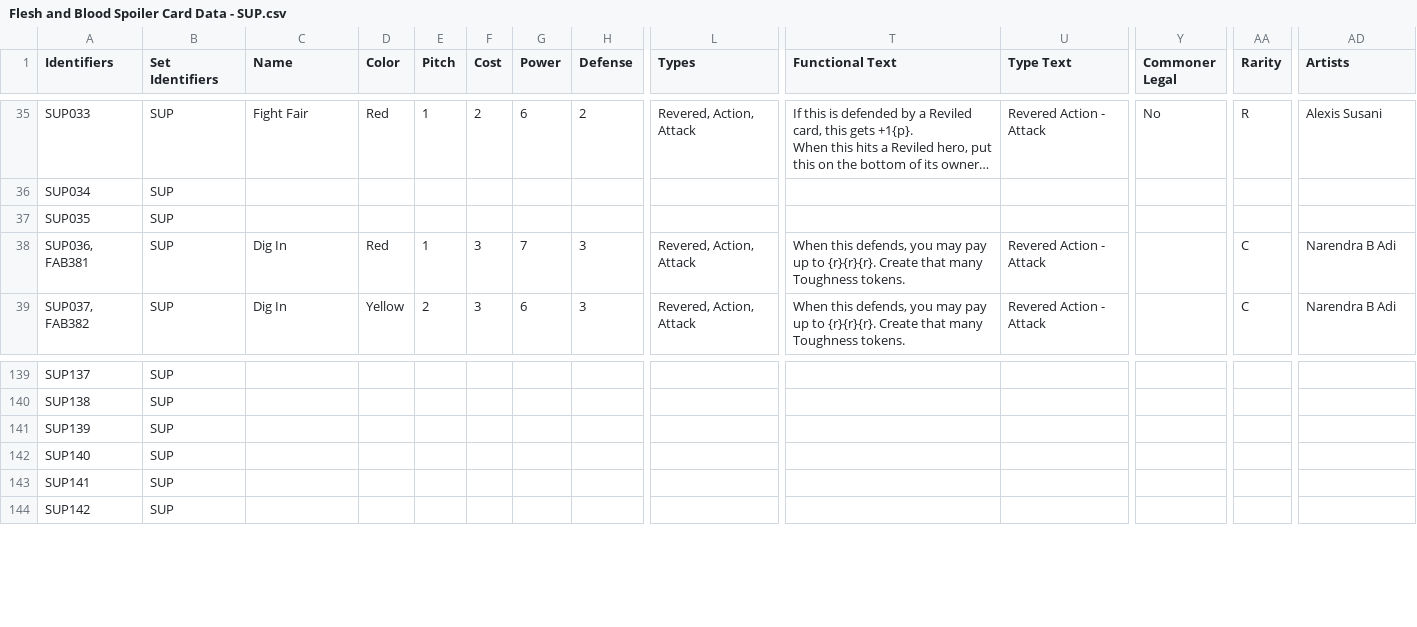
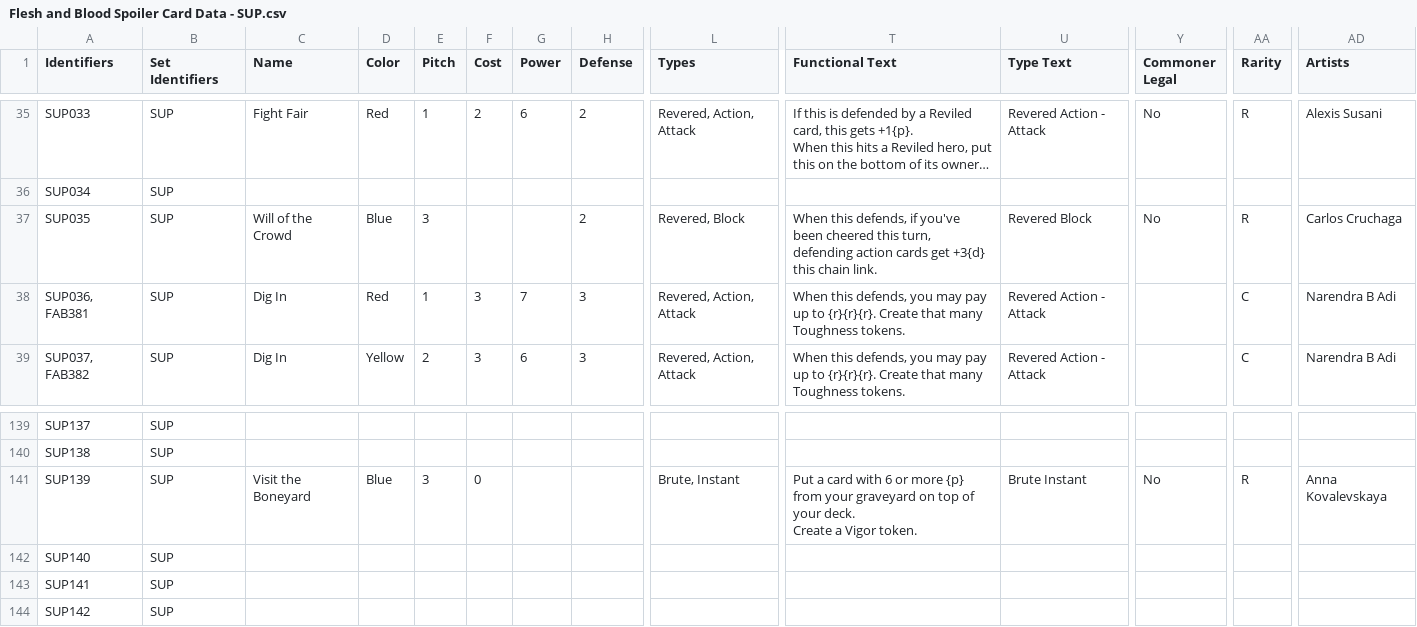
Before and after one commit to fabrary/cards, a CSV file: packages/cards/scripts/Spoiled/Flesh and Blood Spoiler Card Data - SUP.csv, drawn as a sheet; only a part is shown, gaps mark what is left out; long unchanged cells end in …; ↵ is a line break in a cell; the diff covers the shown part only; the diff names each change by its address in the sheet, - before the commit and + after, or states it on an @@ line.

Commit message:
add cards

```diff
--- a/packages/cards/scripts/Spoiled/Flesh and Blood Spoiler Card Data - SUP.csv
+++ b/packages/cards/scripts/Spoiled/Flesh and Blood Spoiler Card Data - SUP.csv
-C37 (Name): (empty)
+C37 (Name): Will of the Crowd
-D37 (Color): (empty)
+D37 (Color): Blue
-E37 (Pitch): (empty)
+E37 (Pitch): 3
-H37 (Defense): (empty)
+H37 (Defense): 2
-L37 (Types): (empty)
+L37 (Types): Revered, Block
-T37 (Functional Text): (empty)
+T37 (Functional Text): When this defends, if you've been cheered this turn, defending action cards get +3{d} this chain link.
-U37 (Type Text): (empty)
+U37 (Type Text): Revered Block
-Y37 (Commoner Legal): (empty)
+Y37 (Commoner Legal): No
-AA37 (Rarity): (empty)
+AA37 (Rarity): R
-AD37 (Artists): (empty)
+AD37 (Artists): Carlos Cruchaga
-C141 (Name): (empty)
+C141 (Name): Visit the Boneyard
-D141 (Color): (empty)
+D141 (Color): Blue
-E141 (Pitch): (empty)
+E141 (Pitch): 3
-F141 (Cost): (empty)
+F141 (Cost): 0
-L141 (Types): (empty)
+L141 (Types): Brute, Instant
-T141 (Functional Text): (empty)
+T141 (Functional Text): Put a card with 6 or more {p} from your graveyard on top of your deck. ↵ Create a Vigor token.
-U141 (Type Text): (empty)
+U141 (Type Text): Brute Instant
-Y141 (Commoner Legal): (empty)
+Y141 (Commoner Legal): No
-AA141 (Rarity): (empty)
+AA141 (Rarity): R
-AD141 (Artists): (empty)
+AD141 (Artists): Anna Kovalevskaya
```
Also changed, not shown: 73 edited cells elsewhere in this file, 7 other files.
